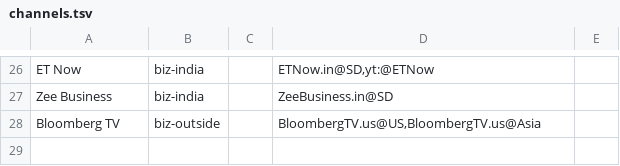
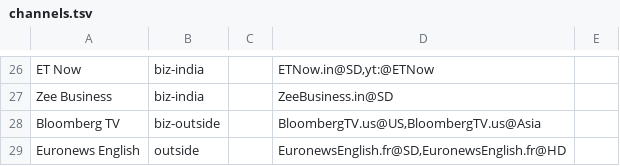
Before and after one commit to kra3/nix-configs, a TSV file: modules/services/media/streaming/iptv/channels.tsv, drawn as a sheet; only a part is shown, gaps mark what is left out.

```diff
--- a/modules/services/media/streaming/iptv/channels.tsv
+++ b/modules/services/media/streaming/iptv/channels.tsv
@@ -28 +28,2 @@ Zee Business	biz-india		ZeeBusiness.in@SD
 Bloomberg TV	biz-outside		BloombergTV.us@US,BloombergTV.us@Asia
+Euronews English	outside		EuronewsEnglish.fr@SD,EuronewsEnglish.fr@HD
```
